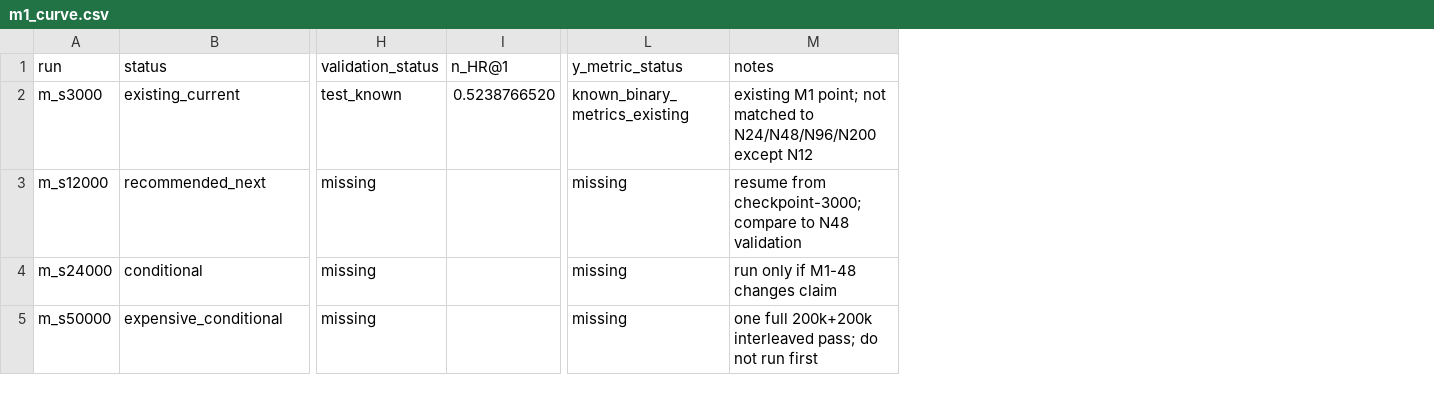
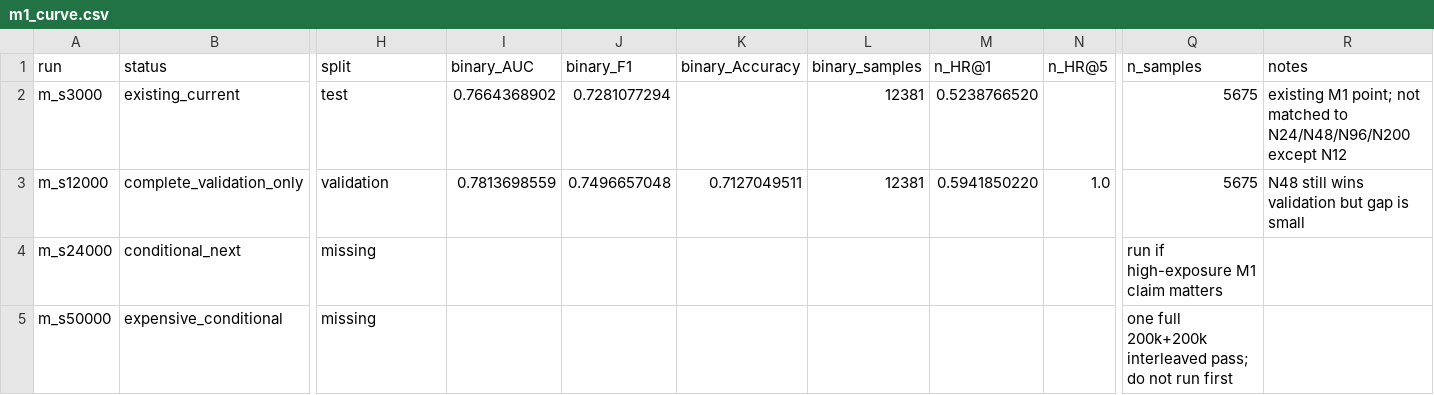
Before and after one commit to HighValayria/llamarec, a CSV file: .agent/exposure_scaling/alignment/seed42/m1_curve.csv, drawn as a sheet; only a part is shown, gaps mark what is left out; removed rows and columns are numbered as before the commit, all else as after; the diff covers the shown part only; the diff names each change by its address in the sheet, - before the commit and + after, or states it on an @@ line.

Commit message:
Record M1 48k exposure validation

```diff
--- a/.agent/exposure_scaling/alignment/seed42/m1_curve.csv
+++ b/.agent/exposure_scaling/alignment/seed42/m1_curve.csv
+column I (binary_AUC), rows 2-3: 0.7664368902 | 0.7813698559
+column J (binary_F1), rows 2-3: 0.7281077294 | 0.7496657048
+column K (binary_Accuracy), row 3: 0.7127049511
+column L (binary_samples), rows 2-3: 12381 | 12381
+column N (n_HR@5), row 3: 1.0
-column L (y_metric_status), rows 2-5: known_binary_metrics_existing | missing | missing | missing
+column Q (n_samples), rows 2-5: 5675 | 5675 | run if high-exposure M1 claim matters | one full 200k+200k interleaved pass; do not run first
-H1: validation_status
+H1: split
-H2 (split): test_known
+H2 (split): test
-B3 (status): recommended_next
+B3 (status): complete_validation_only
-H3 (split): missing
+H3 (split): validation
-M3 (n_HR@1): (empty)
+M3 (n_HR@1): 0.5941850220
-R3 (notes): resume from checkpoint-3000; compare to N48 validation
+R3 (notes): N48 still wins validation but gap is small
-B4 (status): conditional
+B4 (status): conditional_next
-R4 (notes): run only if M1-48 changes claim
+R4 (notes): (empty)
-R5 (notes): one full 200k+200k interleaved pass; do not run first
+R5 (notes): (empty)
```
Also changed, not shown: 2 edited cells elsewhere in this file, .agent/exposure_scaling/alignment/figures/n_vs_m1_exposure_curve.csv, .agent/exposure_scaling/alignment/matched_exposure_table.csv, 4 other files.
